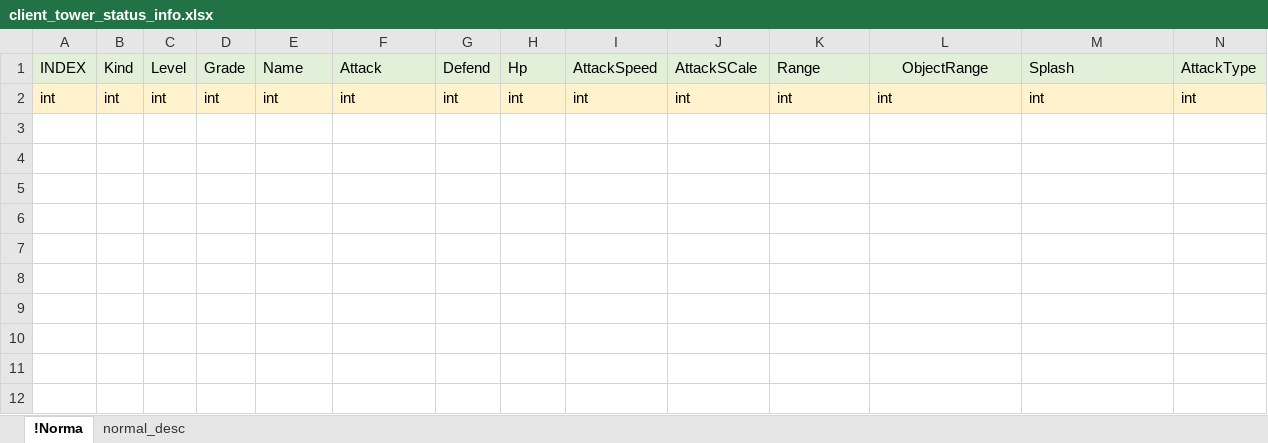
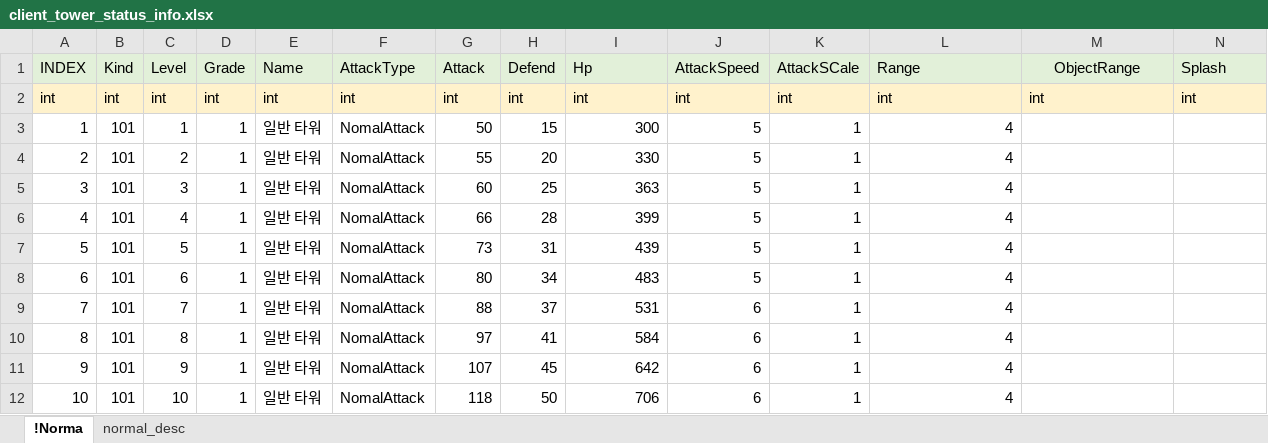
Before and after one commit to EpicRocket/SProjectDesign, an Excel workbook: Design/DateTable/client_tower_status_info.xlsx, sheet !Norma, drawn as a sheet; values as stored, in another font and other column widths than the file's, no borders; the diff names each change by its address in the sheet, - before the commit and + after, or states it on an @@ line.

```diff
--- a/Design/DateTable/client_tower_status_info.xlsx (sheet !Norma)
+++ b/Design/DateTable/client_tower_status_info.xlsx (sheet !Norma)
-F1: Attack
+F1: AttackType
-G1: Defend
+G1: Attack
-H1: Hp
+H1: Defend
-I1: AttackSpeed
+I1: Hp
-J1: AttackSCale
+J1: AttackSpeed
-K1: Range
+K1: AttackSCale
-L1: ObjectRange
+L1: Range
-L1 alignment: center
+L1 alignment: left
-M1: Splash
+M1: ObjectRange
-M1 alignment: left
+M1 alignment: center
-N1: AttackType
+N1: Splash
+row 3: 1 | 101 | 1 | 1 | 일반 타워 | NomalAttack | 50 | 15 | 300 | 5 | 1 | 4
+row 4: 2 | 101 | 2 | 1 | 일반 타워 | NomalAttack | 55 | 20 | 330 | 5 | 1 | 4
+row 5: 3 | 101 | 3 | 1 | 일반 타워 | NomalAttack | 60 | 25 | 363 | 5 | 1 | 4
+row 6: 4 | 101 | 4 | 1 | 일반 타워 | NomalAttack | 66 | 28 | 399 | 5 | 1 | 4
+row 7: 5 | 101 | 5 | 1 | 일반 타워 | NomalAttack | 73 | 31 | 439 | 5 | 1 | 4
+row 8: 6 | 101 | 6 | 1 | 일반 타워 | NomalAttack | 80 | 34 | 483 | 5 | 1 | 4
+row 9: 7 | 101 | 7 | 1 | 일반 타워 | NomalAttack | 88 | 37 | 531 | 6 | 1 | 4
+row 10: 8 | 101 | 8 | 1 | 일반 타워 | NomalAttack | 97 | 41 | 584 | 6 | 1 | 4
+row 11: 9 | 101 | 9 | 1 | 일반 타워 | NomalAttack | 107 | 45 | 642 | 6 | 1 | 4
+row 12: 10 | 101 | 10 | 1 | 일반 타워 | NomalAttack | 118 | 50 | 706 | 6 | 1 | 4
```
Also changed, not shown: Design/DateTable/client_hero_info.xlsx, Design/DateTable/client_monster_info.xlsx, 4 other files.
